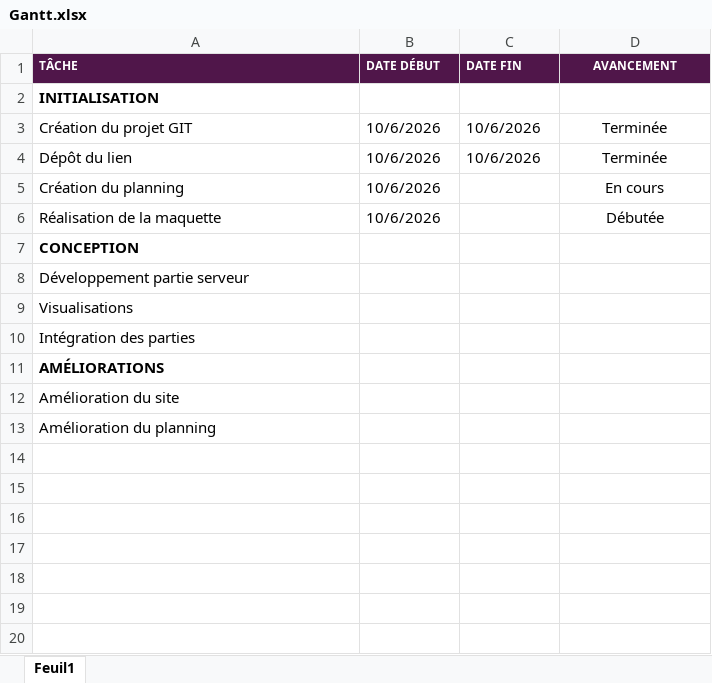
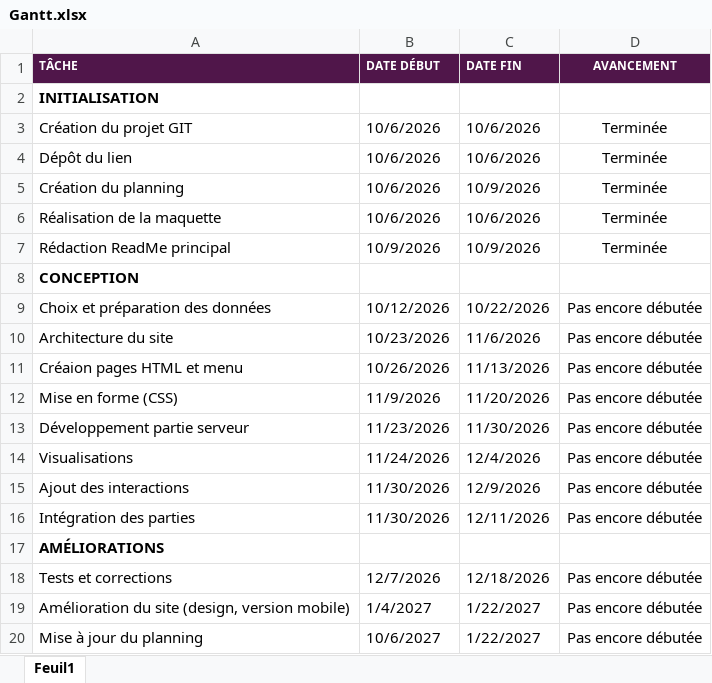
Before and after one commit to Chaima77777/Programation-Web-pour-Visualisation, an Excel workbook: Gantt.xlsx, sheet Feuil1, drawn as a sheet; values as stored, in another font and other column widths than the file's, no borders; conditional formats not drawn; removed rows and columns are numbered as before the commit, all else as after; the diff names each change by its address in the sheet, - before the commit and + after, or states it on an @@ line.

Commit message:
Mise à jour du Gantt
J'ai terminé mon planning.

```diff
--- a/Gantt.xlsx (sheet Feuil1)
+++ b/Gantt.xlsx (sheet Feuil1)
-C5 (DATE FIN): (empty)
+C5 (DATE FIN): 10/9/2026
-D5 (AVANCEMENT): En cours
+D5 (AVANCEMENT): Terminée
-C6 (DATE FIN): (empty)
+C6 (DATE FIN): 10/6/2026
-D6 (AVANCEMENT): Débutée
+D6 (AVANCEMENT): Terminée
+row 7: Rédaction ReadMe principal | 10/9/2026 | 10/9/2026 | Terminée
+row 9: Choix et préparation des données | 10/12/2026 | 10/22/2026 | Pas encore débutée
+row 10: Architecture du site | 10/23/2026 | 11/6/2026 | Pas encore débutée
+row 11: Créaion pages HTML et menu | 10/26/2026 | 11/13/2026 | Pas encore débutée
+row 12: Mise en forme (CSS) | 11/9/2026 | 11/20/2026 | Pas encore débutée
-B13 (DATE DÉBUT): (empty)
+B13 (DATE DÉBUT): 11/23/2026
-C13 (DATE FIN): (empty)
+C13 (DATE FIN): 11/30/2026
-D13:D14 (AVANCEMENT): (empty)
+D13:D14 (AVANCEMENT): Pas encore débutée
-B14 (DATE DÉBUT): (empty)
+B14 (DATE DÉBUT): 11/24/2026
-C14 (DATE FIN): (empty)
+C14 (DATE FIN): 12/4/2026
+row 15: Ajout des interactions | 11/30/2026 | 12/9/2026 | Pas encore débutée
-B16 (DATE DÉBUT): (empty)
+B16 (DATE DÉBUT): 11/30/2026
-C16 (DATE FIN): (empty)
+C16 (DATE FIN): 12/11/2026
-D16 (AVANCEMENT): (empty)
+D16 (AVANCEMENT): Pas encore débutée
-row 12: Amélioration du site
-row 13: Amélioration du planning
+row 18: Tests et corrections | 12/7/2026 | 12/18/2026 | Pas encore débutée
+row 19: Amélioration du site (design, version mobile) | 1/4/2027 | 1/22/2027 | Pas encore débutée
+row 20: Mise à jour du planning | 10/6/2027 | 1/22/2027 | Pas encore débutée
```
